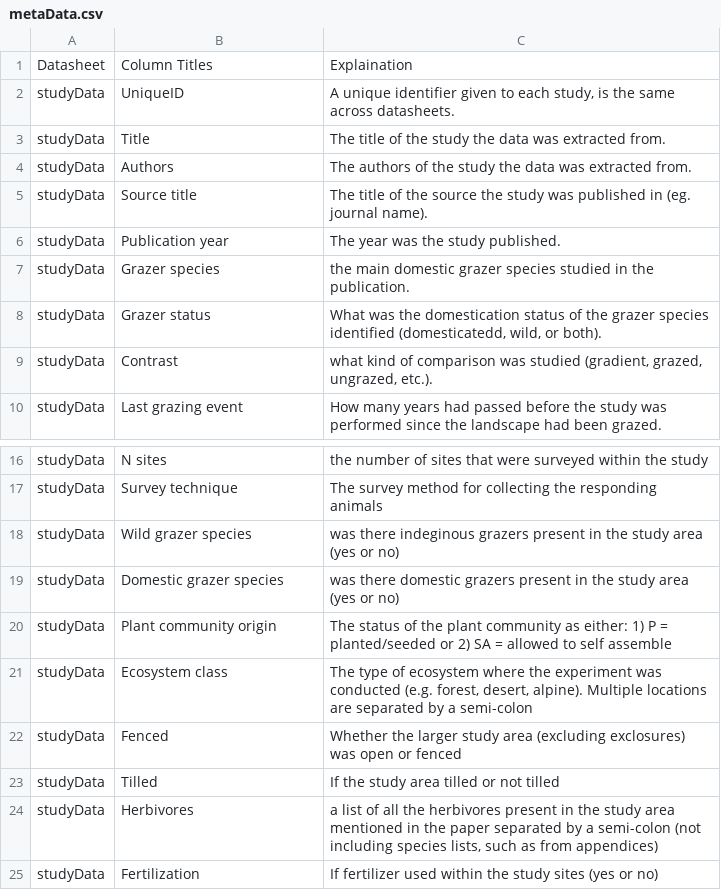
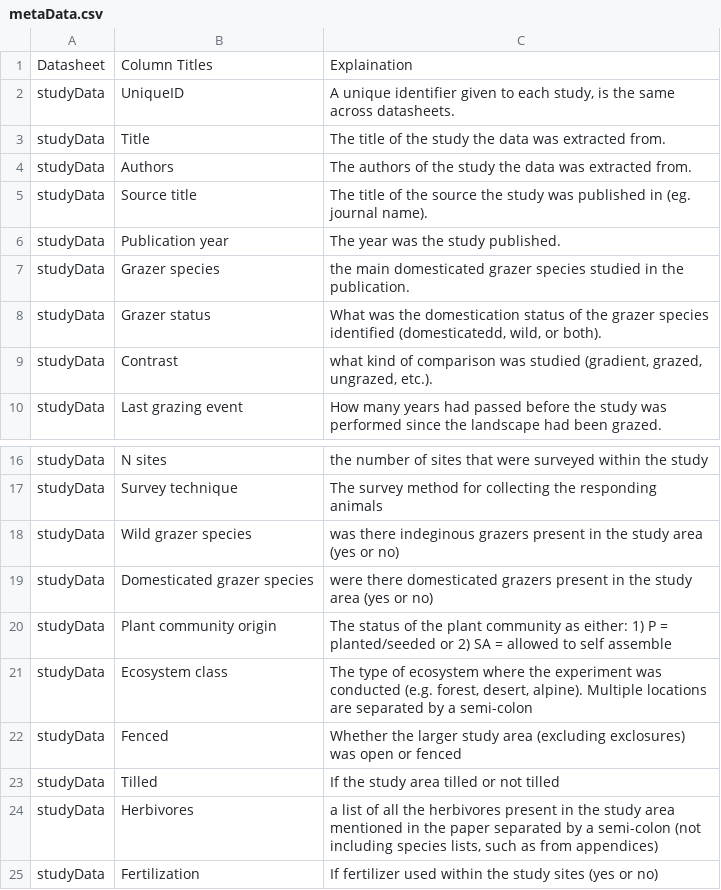
Before and after one commit to afilazzola/GrazingDatabase, a CSV file: data/metaData.csv, drawn as a sheet; only a part is shown, gaps mark what is left out.

```diff
--- a/data/metaData.csv
+++ b/data/metaData.csv
@@ -6,3 +6,3 @@ studyData,Source title,The title of the source the study was published in (eg. j
 studyData,Publication year,The year was the study published.
-studyData,Grazer species,the main domestic grazer species studied in the publication.
+studyData,Grazer species,the main domesticated grazer species studied in the publication.
 studyData,Grazer status,"What was the domestication status of the grazer species identified (domesticatedd, wild, or both)."
@@ -18,3 +18,3 @@ studyData,Survey technique,The survey method for collecting the responding anima
 studyData,Wild grazer species,was there indeginous grazers present in the study area (yes or no)
-studyData,Domestic grazer species,was there domestic grazers present in the study area (yes or no)
+studyData,Domesticated grazer species,were there domesticated grazers present in the study area (yes or no)
 studyData,Plant community origin,The status of the plant community as either: 1) P = planted/seeded or 2) SA = allowed to self assemble
```
Also changed, not shown: data/studyData.csv, 6 other files.
